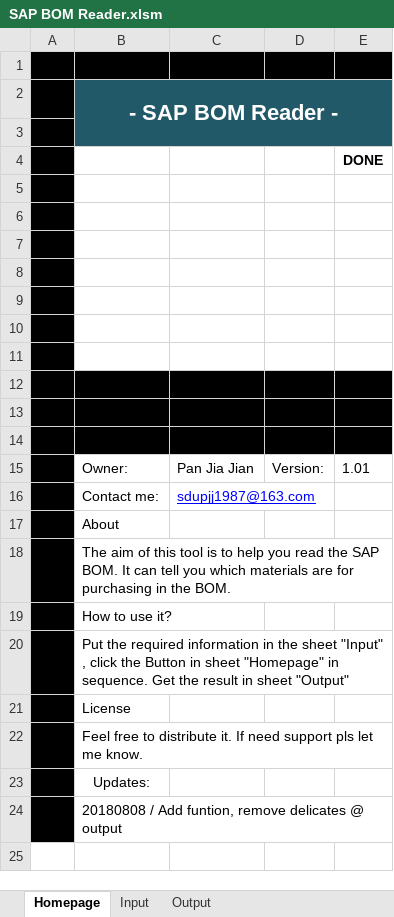
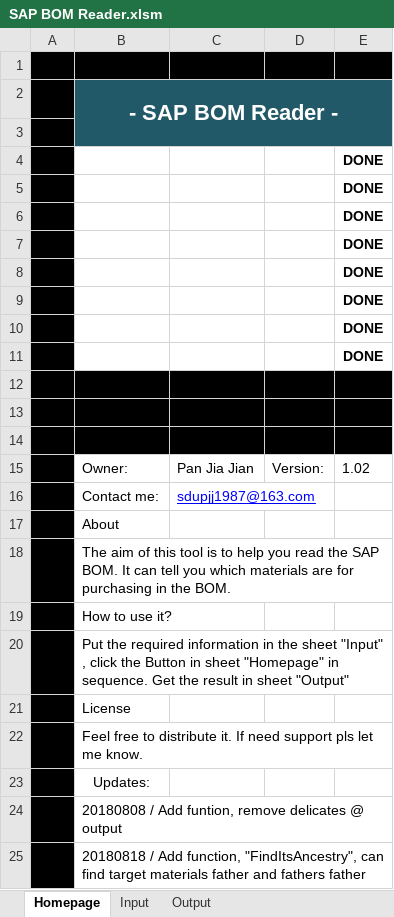
Before and after one commit to sdupjj/SAP-BOM-Reader, an Excel workbook: SAP BOM Reader.xlsm, sheet Homepage, drawn as a sheet; values as stored, in another font and other column widths than the file's, no borders; charts and pictures not drawn; removed rows and columns are numbered as before the commit, all else as after; the diff names each change by its address in the sheet, - before the commit and + after, or states it on an @@ line.

```diff
--- a/SAP BOM Reader.xlsm (sheet Homepage)
+++ b/SAP BOM Reader.xlsm (sheet Homepage)
+row 5:  |  |  |  | DONE
+row 6:  |  |  |  | DONE
+row 7:  |  |  |  | DONE
+row 8:  |  |  |  | DONE
+row 9:  |  |  |  | DONE
+row 10:  |  |  |  | DONE
+row 11:  |  |  |  | DONE
-B12:E14 fill: none
+B12:E14 fill: #000000
-row 8: (empty)
-row 9: (empty)
-row 10: (empty)
-row 11: (empty)
-row 12: (empty)
-row 13: (empty)
-row 14: (empty)
-E15: 1.01
+E15: 1.02
+row 25:  | 20180818 / Add function, "FindItsAncestry", can find target materials father and fathers father
```
Also changed, not shown: sheet Output, sheet Input, charts or pictures.
